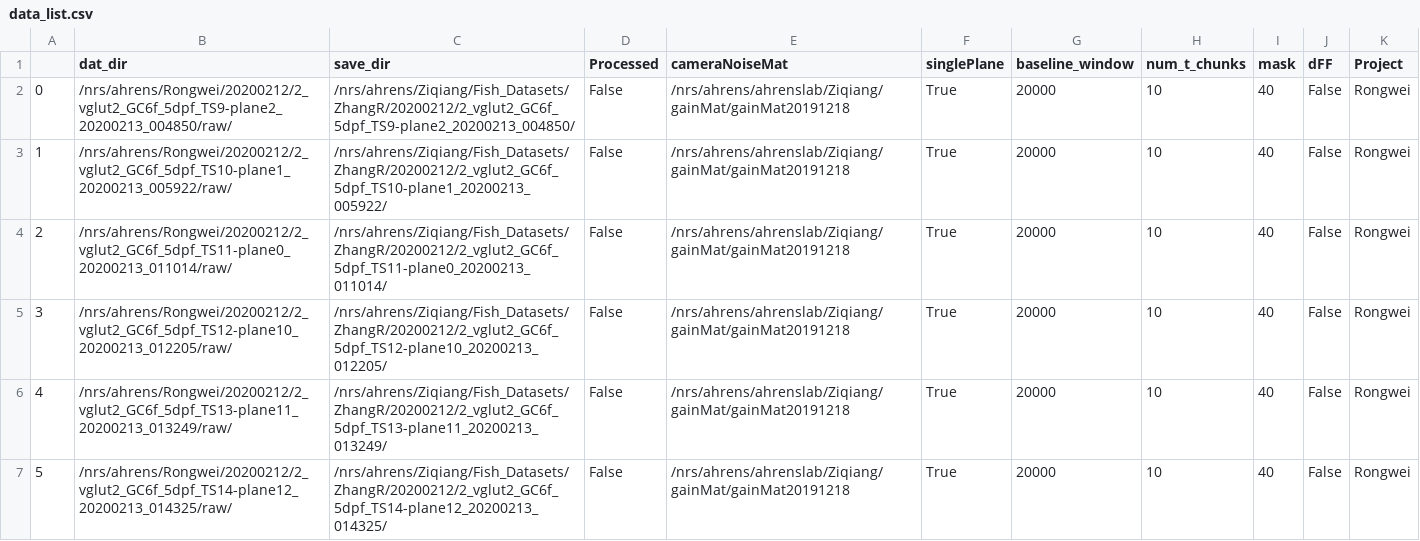
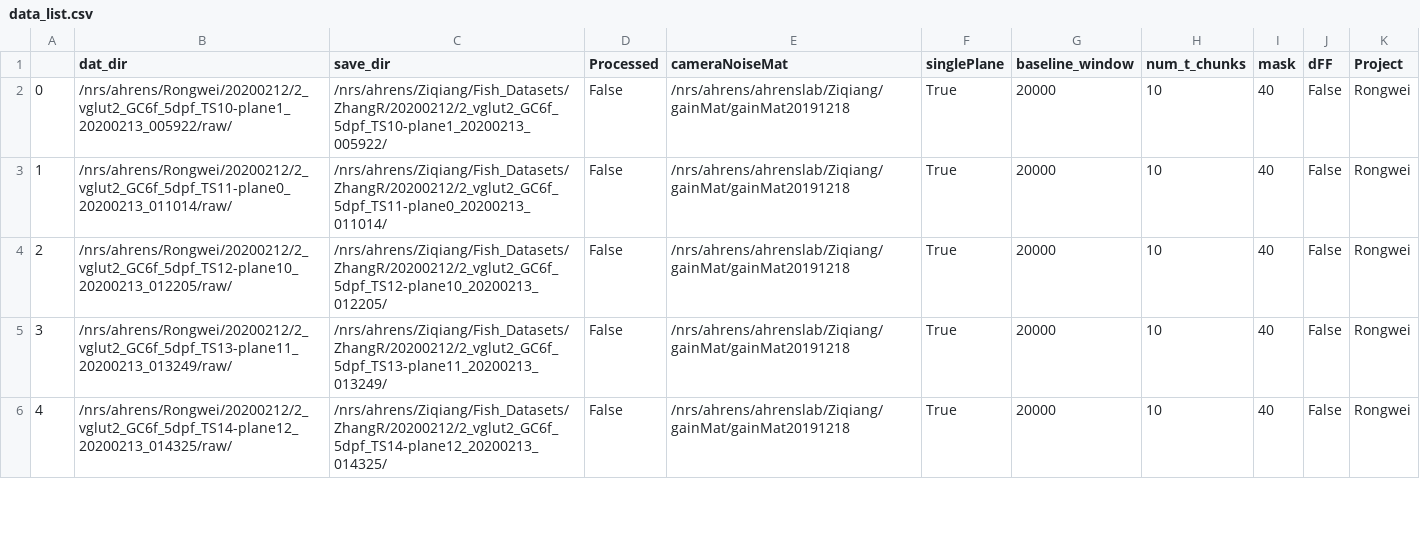
Before and after one commit to zqwei/Ahrenslab_data_processing, a CSV file: data_list.csv, drawn as a sheet; only a part is shown; removed rows and columns are numbered as before the commit, all else as after; the diff names each change by its address in the sheet, - before the commit and + after, or states it on an @@ line.

Commit message:
update processing table

```diff
--- a/data_list.csv
+++ b/data_list.csv
-row 2: 0 | /nrs/ahrens/Rongwei/20200212/2_vglut2_GC6f_5dpf_TS9-plane2_20200213_004850/raw/ | /nrs/ahrens/Ziqiang/Fish_Datasets/ZhangR/20200212/2_vglut2_GC6f_5dpf_TS9-plane2_20200213_004850/ | False | /nrs/ahrens/ahrenslab/Ziqiang/gainMat/gainMat20191218 | True | 20000 | 10 | 40 | False | Rongwei
@@ column A renumbered from row 2 down @@
```
Also changed, not shown: finshed_data_list.csv.
